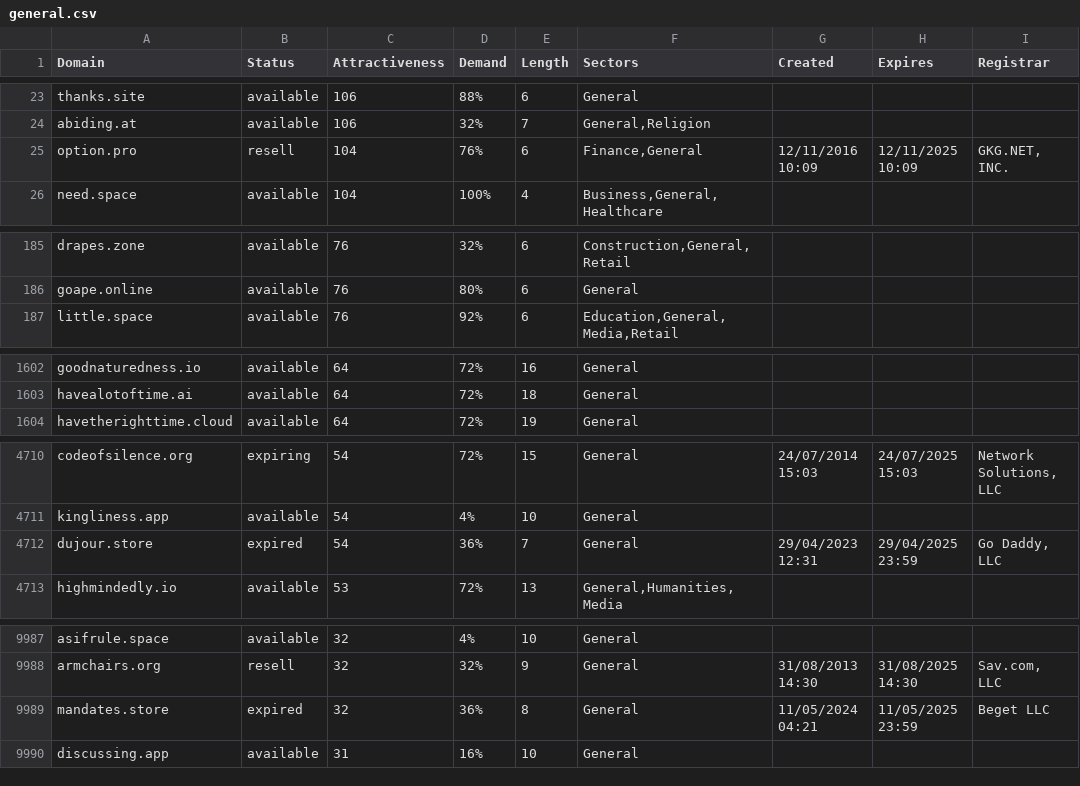
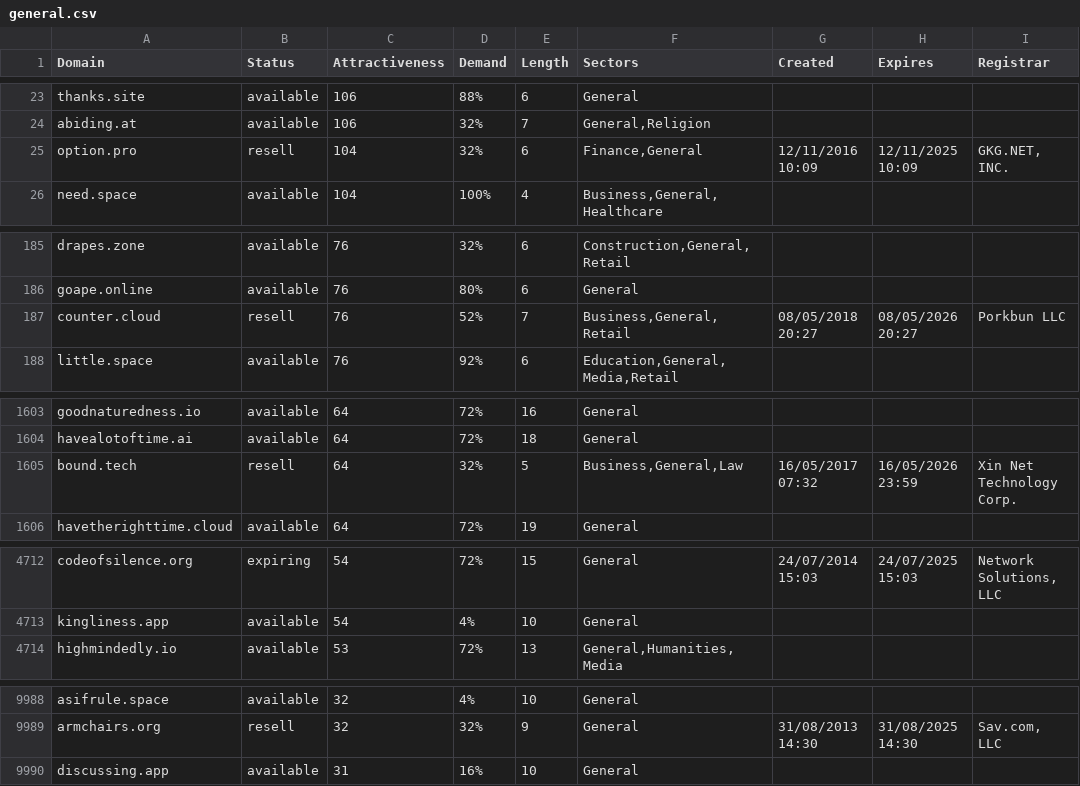
Before and after one commit to UniqueDomains/general-oneword-domains, a CSV file: general.csv, drawn as a sheet; only a part is shown, gaps mark what is left out; the diff covers the shown part only.

Commit message:
Domains update

```diff
--- a/general.csv
+++ b/general.csv
@@ -24,3 +24,3 @@ thanks.site,available,106,88%,6,General,,,
 abiding.at,available,106,32%,7,"General,Religion",,,
-option.pro,resell,104,76%,6,"Finance,General",12/11/2016 10:09,12/11/2025 10:09,"GKG.NET, INC."
+option.pro,resell,104,32%,6,"Finance,General",12/11/2016 10:09,12/11/2025 10:09,"GKG.NET, INC."
 need.space,available,104,100%,4,"Business,General,Healthcare",,,
@@ -186,2 +186,3 @@ drapes.zone,available,76,32%,6,"Construction,General,Retail",,,
 goape.online,available,76,80%,6,General,,,
+counter.cloud,resell,76,52%,7,"Business,General,Retail",08/05/2018 20:27,08/05/2026 20:27,Porkbun LLC
 little.space,available,76,92%,6,"Education,General,Media,Retail",,,
@@ -1603,2 +1604,3 @@ goodnaturedness.io,available,64,72%,16,General,,,
 havealotoftime.ai,available,64,72%,18,General,,,
+bound.tech,resell,64,32%,5,"Business,General,Law",16/05/2017 07:32,16/05/2026 23:59,Xin Net Technology Corp.
 havetherighttime.cloud,available,64,72%,19,General,,,
@@ -4711,3 +4713,2 @@ codeofsilence.org,expiring,54,72%,15,General,24/07/2014 15:03,24/07/2025 15:03,"
 kingliness.app,available,54,4%,10,General,,,
-dujour.store,expired,54,36%,7,General,29/04/2023 12:31,29/04/2025 23:59,"Go Daddy, LLC"
 highmindedly.io,available,53,72%,13,"General,Humanities,Media",,,
@@ -9988,3 +9989,2 @@ asifrule.space,available,32,4%,10,General,,,
 armchairs.org,resell,32,32%,9,General,31/08/2013 14:30,31/08/2025 14:30,"Sav.com, LLC"
-mandates.store,expired,32,36%,8,General,11/05/2024 04:21,11/05/2025 23:59,Beget LLC
 discussing.app,available,31,16%,10,General,,,
```
Also changed, not shown: 1 edited cell elsewhere in this file, 2 other files.
